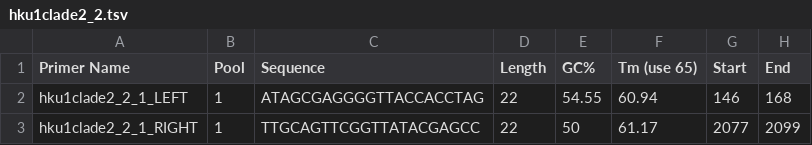
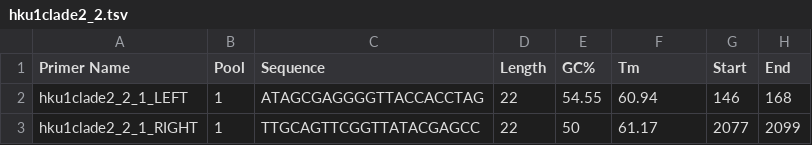
Before and after one commit to BakelLab/vRAPID, a TSV file: db/scov/HKU1/clade2/clade2_2/hku1clade2_2.tsv, drawn as a sheet; only a part is shown.

Commit message:
Update hku1clade2_2.tsv

```diff
--- a/db/scov/HKU1/clade2/clade2_2/hku1clade2_2.tsv
+++ b/db/scov/HKU1/clade2/clade2_2/hku1clade2_2.tsv
@@ -1,2 +1,2 @@
-Primer Name	Pool	Sequence	Length	GC%	Tm (use 65)	Start	End
+Primer Name	Pool	Sequence	Length	GC%	Tm 	Start	End
 hku1clade2_2_1_LEFT	1	ATAGCGAGGGGTTACCACCTAG	22	54.55	60.94	146	168
```
